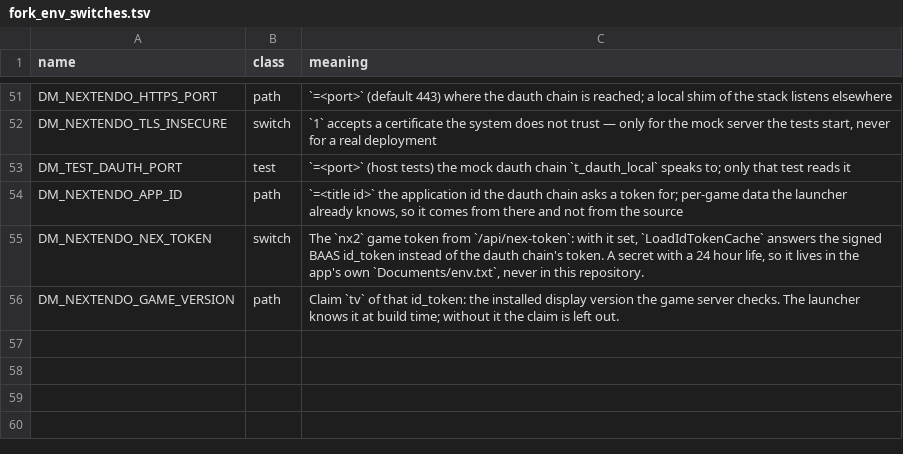
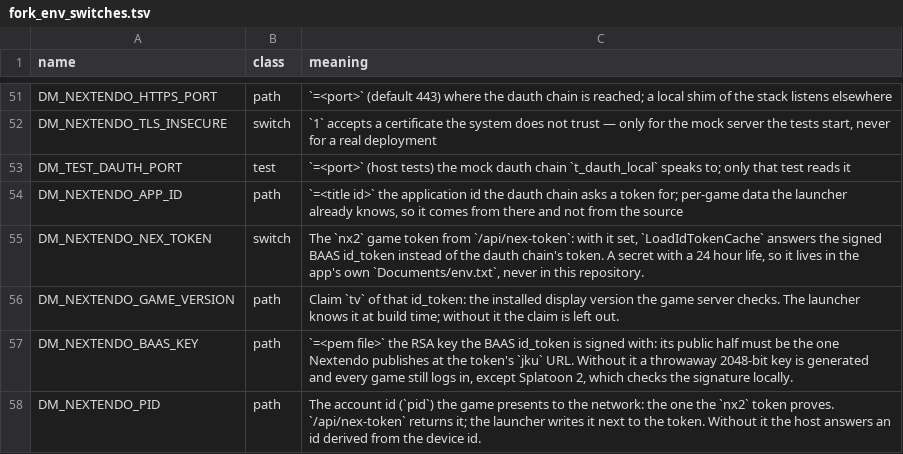
Before and after one commit to GigiFrack/NX2Apple, a TSV file: patches/fork_env_switches.tsv, drawn as a sheet; only a part is shown, gaps mark what is left out.

Commit message:
patches: 0083, the account id is the pid the game token proves (and the BAAS key row)

```diff
--- a/patches/fork_env_switches.tsv
+++ b/patches/fork_env_switches.tsv
@@ -56 +56,3 @@ DM_NEXTENDO_NEX_TOKEN	switch	The `nx2` game token from `/api/nex-token`: with it
 DM_NEXTENDO_GAME_VERSION	path	Claim `tv` of that id_token: the installed display version the game server checks. The launcher knows it at build time; without it the claim is left out.
+DM_NEXTENDO_BAAS_KEY	path	`=<pem file>` the RSA key the BAAS id_token is signed with: its public half must be the one Nextendo publishes at the token's `jku` URL. Without it a throwaway 2048-bit key is generated and every game still logs in, except Splatoon 2, which checks the signature locally.
+DM_NEXTENDO_PID	path	The account id (`pid`) the game presents to the network: the one the `nx2` token proves. `/api/nex-token` returns it; the launcher writes it next to the token. Without it the host answers an id derived from the device id.
```
Also changed, not shown: 2 other files.
